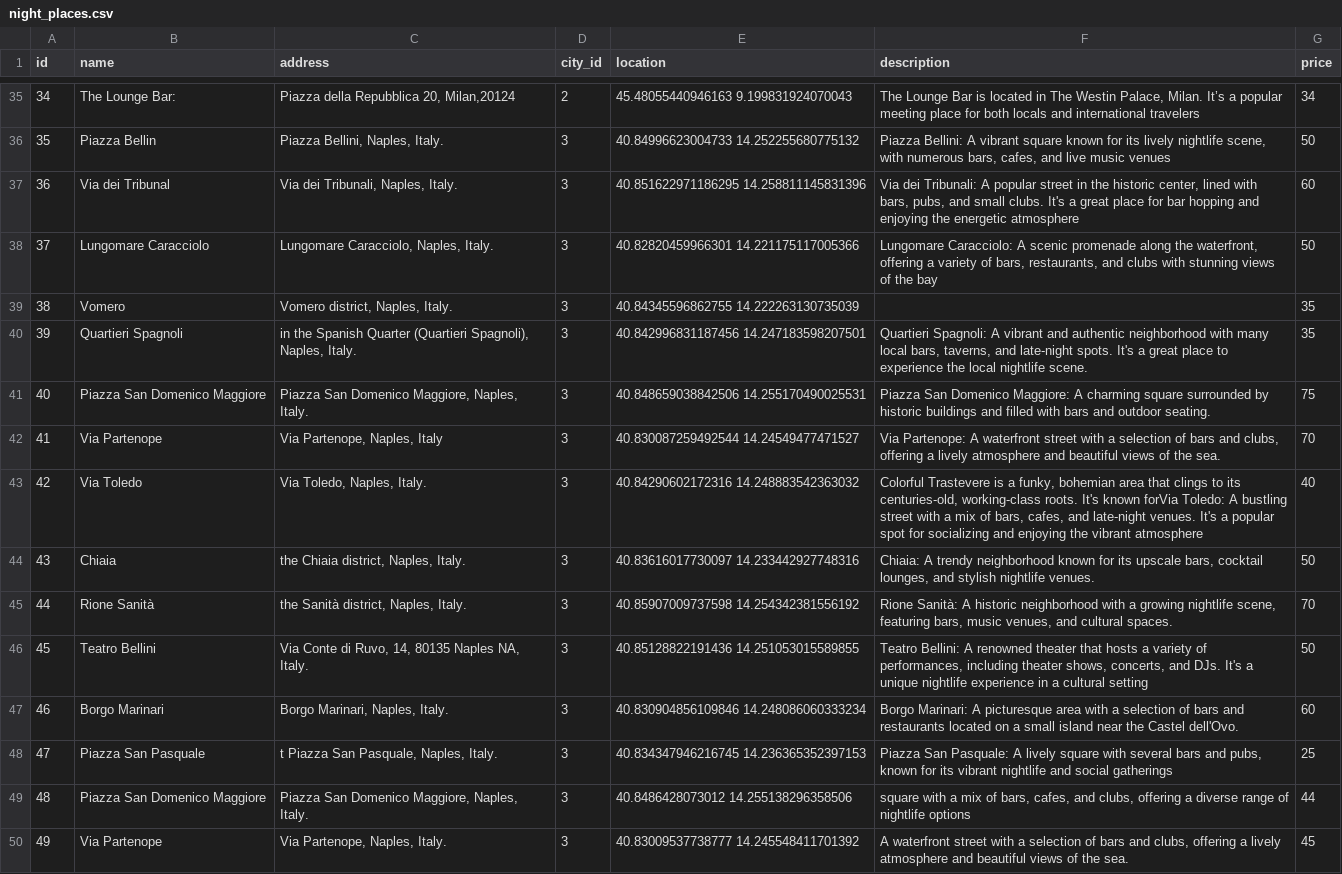
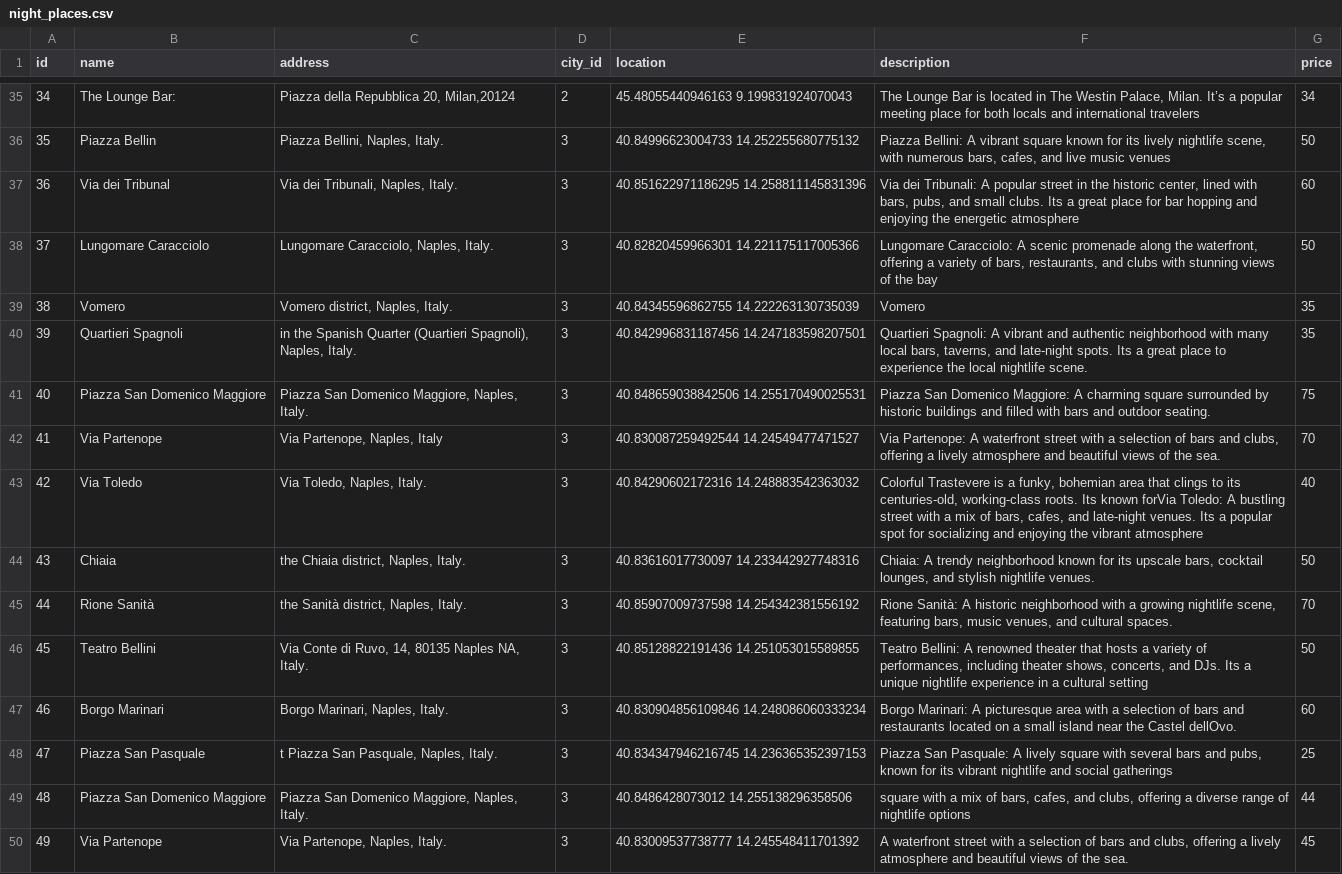
Before and after one commit to mhmd-k/Tourism-System, a CSV file: data/csv/night_places.csv, drawn as a sheet; only a part is shown, gaps mark what is left out; the diff covers the shown part only.

```diff
--- a/data/csv/night_places.csv
+++ b/data/csv/night_places.csv
@@ -37,2 +36,2 @@ id,name,address,city_id,location,description,price
 35,Piazza Bellin,"Piazza Bellini, Naples, Italy.",3,40.84996623004733 14.252255680775132,"Piazza Bellini: A vibrant square known for its lively nightlife scene, with numerous bars, cafes, and live music venues",50
-36,Via dei Tribunal," Via dei Tribunali, Naples, Italy.",3,40.851622971186295 14.258811145831396,"Via dei Tribunali: A popular street in the historic center, lined with bars, pubs, and small clubs. It's a great place for bar hopping and enjoying the energetic atmosphere",60
+36,Via dei Tribunal,"Via dei Tribunali, Naples, Italy.",3,40.851622971186295 14.258811145831396,"Via dei Tribunali: A popular street in the historic center, lined with bars, pubs, and small clubs. Its a great place for bar hopping and enjoying the energetic atmosphere",60
@@ -40,5 +39,5 @@ id,name,address,city_id,location,description,price
-38,Vomero,"Vomero district, Naples, Italy.",3,40.84345596862755 14.222263130735039,,35
-39,Quartieri Spagnoli,"in the Spanish Quarter (Quartieri Spagnoli), Naples, Italy.",3,40.842996831187456 14.247183598207501,"Quartieri Spagnoli: A vibrant and authentic neighborhood with many local bars, taverns, and late-night spots. It's a great place to experience the local nightlife scene.",35
+38,Vomero,"Vomero district, Naples, Italy.",3,40.84345596862755 14.222263130735039,Vomero,35
+39,Quartieri Spagnoli,"in the Spanish Quarter (Quartieri Spagnoli), Naples, Italy.",3,40.842996831187456 14.247183598207501,"Quartieri Spagnoli: A vibrant and authentic neighborhood with many local bars, taverns, and late-night spots. Its a great place to experience the local nightlife scene.",35
 40,Piazza San Domenico Maggiore,"Piazza San Domenico Maggiore, Naples, Italy.",3,40.848659038842506 14.255170490025531,Piazza San Domenico Maggiore: A charming square surrounded by historic buildings and filled with bars and outdoor seating.,75
 41,Via Partenope,"Via Partenope, Naples, Italy",3,40.830087259492544 14.24549477471527,"Via Partenope: A waterfront street with a selection of bars and clubs, offering a lively atmosphere and beautiful views of the sea.",70
-42,Via Toledo,"Via Toledo, Naples, Italy.",3,40.84290602172316 14.248883542363032,"Colorful Trastevere is a funky, bohemian area that clings to its centuries-old, working-class roots. It's known forVia Toledo: A bustling street with a mix of bars, cafes, and late-night venues. It's a popular spot for socializing and enjoying the vibrant atmosphere",40
+42,Via Toledo,"Via Toledo, Naples, Italy.",3,40.84290602172316 14.248883542363032,"Colorful Trastevere is a funky, bohemian area that clings to its centuries-old, working-class roots. Its known forVia Toledo: A bustling street with a mix of bars, cafes, and late-night venues. Its a popular spot for socializing and enjoying the vibrant atmosphere",40
@@ -47,3 +46,3 @@ id,name,address,city_id,location,description,price
-45,Teatro Bellini,"Via Conte di Ruvo, 14, 80135 Naples NA, Italy.",3,40.85128822191436 14.251053015589855,"Teatro Bellini: A renowned theater that hosts a variety of performances, including theater shows, concerts, and DJs. It's a unique nightlife experience in a cultural setting",50
-46,Borgo Marinari," Borgo Marinari, Naples, Italy.",3,40.830904856109846 14.248086060333234,Borgo Marinari: A picturesque area with a selection of bars and restaurants located on a small island near the Castel dell'Ovo.,60
+45,Teatro Bellini,"Via Conte di Ruvo, 14, 80135 Naples NA, Italy.",3,40.85128822191436 14.251053015589855,"Teatro Bellini: A renowned theater that hosts a variety of performances, including theater shows, concerts, and DJs. Its a unique nightlife experience in a cultural setting",50
+46,Borgo Marinari,"Borgo Marinari, Naples, Italy.",3,40.830904856109846 14.248086060333234,Borgo Marinari: A picturesque area with a selection of bars and restaurants located on a small island near the Castel dellOvo.,60
 47, Piazza San Pasquale,"t Piazza San Pasquale, Naples, Italy.",3,40.834347946216745 14.236365352397153,"Piazza San Pasquale: A lively square with several bars and pubs, known for its vibrant nightlife and social gatherings",25
```
Also changed, not shown: 18 edited cells elsewhere in this file, data/csv/hotels.csv, data/csv/natural_places.csv, 4 other files.
